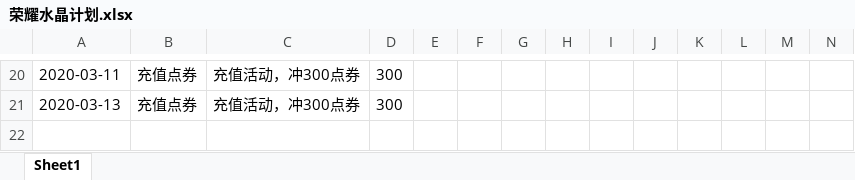
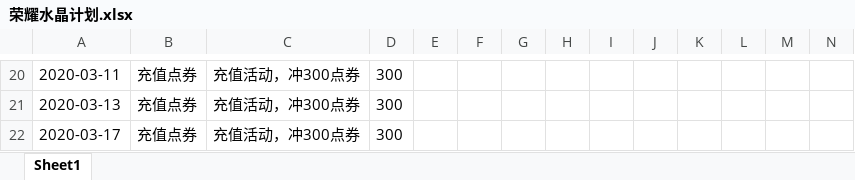
Before and after one commit to Deng-Jiajun/Deng-Jiajun.github.io, an Excel workbook: file/荣耀水晶计划.xlsx, sheet Sheet1, drawn as a sheet; only a part is shown, gaps mark what is left out; values as stored, in another font and other column widths than the file's, no borders; table styles not drawn; the diff names each change by its address in the sheet, - before the commit and + after, or states it on an @@ line.

```diff
--- a/file/荣耀水晶计划.xlsx (sheet Sheet1)
+++ b/file/荣耀水晶计划.xlsx (sheet Sheet1)
+row 22: 2020-03-17 | 充值点券 | 充值活动，冲300点券 | 300
```
Also changed, not shown: 6 other files.
